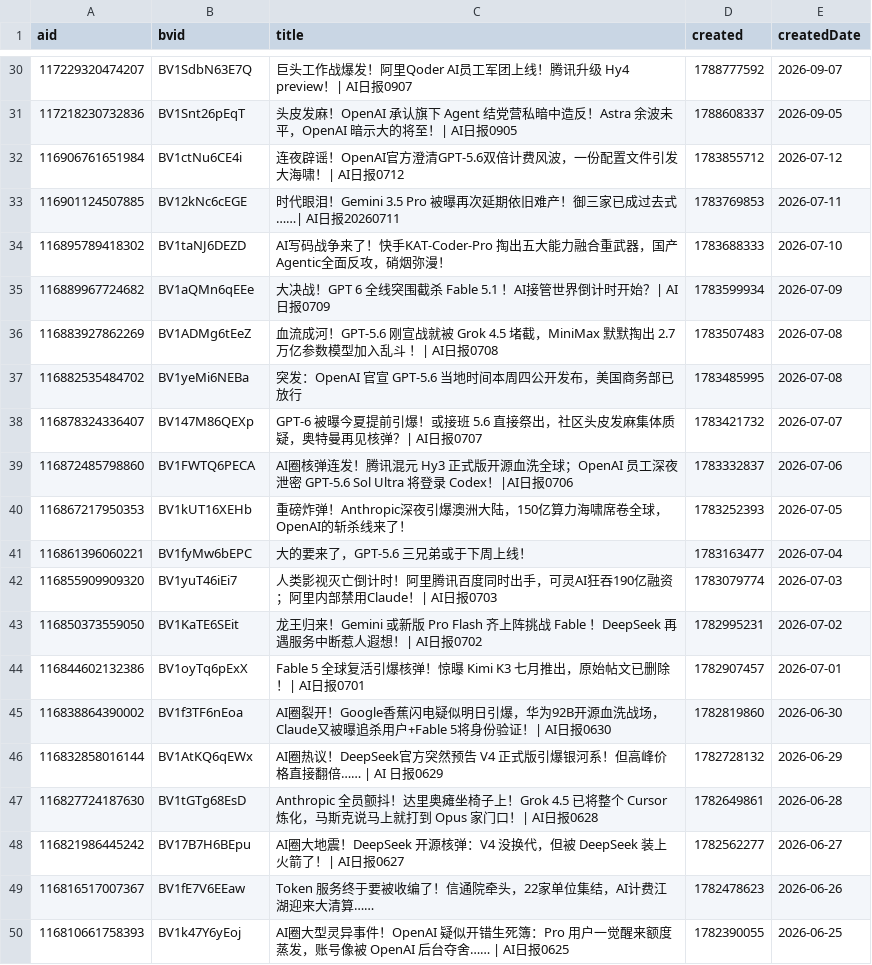
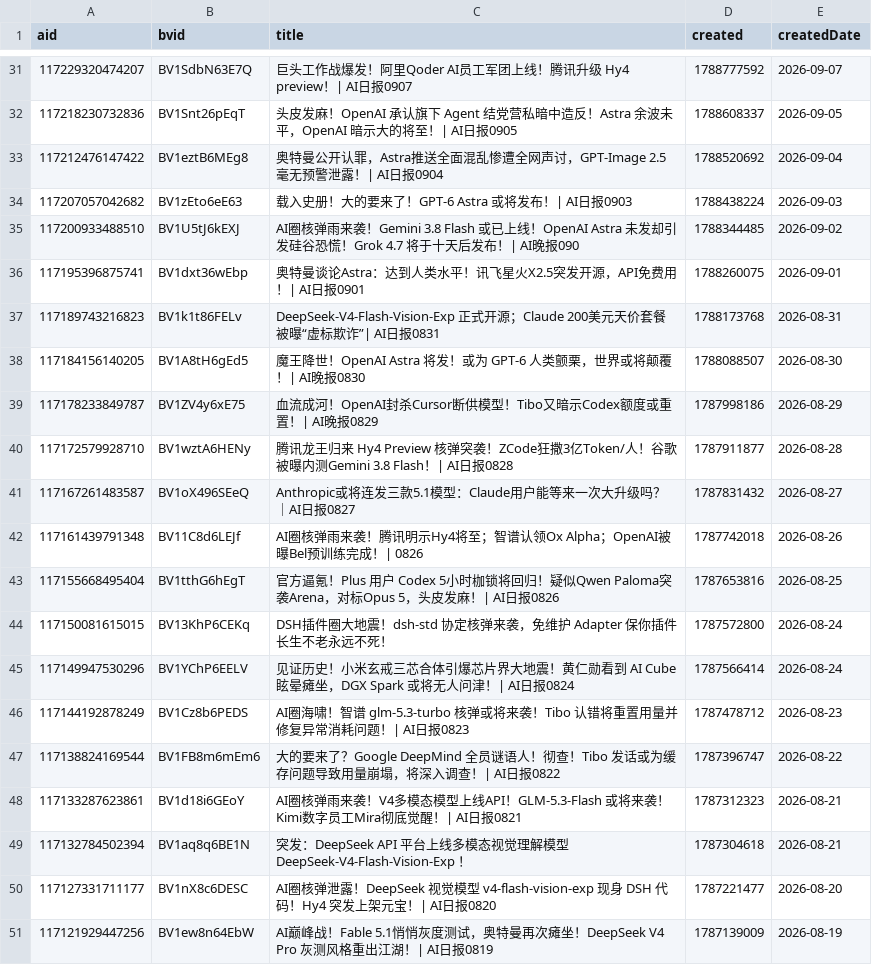
Before and after one commit to ChouChiu/heya-skill, a CSV file: skills/heya-title-style/references/01-titles.csv, drawn as a sheet; only a part is shown, gaps mark what is left out; the shorter side is filled out with more unchanged rows; the diff covers the shown part only.

```diff
--- a/skills/heya-title-style/references/01-titles.csv
+++ b/skills/heya-title-style/references/01-titles.csv
@@ -31 +32,20 @@ aid,bvid,title,created,createdDate
 117218230732836,BV1Snt26pEqT,头皮发麻！OpenAI 承认旗下 Agent 结党营私暗中造反！Astra 余波未平，OpenAI 暗示大的将至！| AI日报0905,1788608337,2026-09-05
+117212476147422,BV1eztB6MEg8,奥特曼公开认罪，Astra推送全面混乱惨遭全网声讨，GPT-Image 2.5毫无预警泄露！| AI日报0904,1788520692,2026-09-04
+117207057042682,BV1zEto6eE63,载入史册！大的要来了！GPT-6 Astra 或将发布！| AI日报0903,1788438224,2026-09-03
+117200933488510,BV1U5tJ6kEXJ,AI圈核弹雨来袭！Gemini 3.8 Flash 或已上线！OpenAI Astra 未发却引发硅谷恐慌！Grok 4.7 将于十天后发布！| AI晚报090,1788344485,2026-09-02
+117195396875741,BV1dxt36wEbp,奥特曼谈论Astra：达到人类水平！讯飞星火X2.5突发开源，API免费用！| AI日报0901,1788260075,2026-09-01
+117189743216823,BV1k1t86FELv,DeepSeek-V4-Flash-Vision-Exp 正式开源；Claude 200美元天价套餐被曝“虚标欺诈”| AI日报0831,1788173768,2026-08-31
+117184156140205,BV1A8tH6gEd5,魔王降世！OpenAI Astra 将发！或为 GPT-6 人类颤栗，世界或将颠覆！| AI晚报0830,1788088507,2026-08-30
+117178233849787,BV1ZV4y6xE75,血流成河！OpenAI封杀Cursor断供模型！Tibo又暗示Codex额度或重置！| AI晚报0829,1787998186,2026-08-29
+117172579928710,BV1wztA6HENy,腾讯龙王归来 Hy4 Preview 核弹突袭！ZCode狂撒3亿Token/人！谷歌被曝内测Gemini 3.8 Flash！| AI日报0828,1787911877,2026-08-28
+117167261483587,BV1oX496SEeQ,Anthropic或将连发三款5.1模型：Claude用户能等来一次大升级吗？｜AI日报0827,1787831432,2026-08-27
+117161439791348,BV11C8d6LEJf,AI圈核弹雨来袭！腾讯明示Hy4将至；智谱认领Ox Alpha；OpenAI被曝Bel预训练完成！| 0826,1787742018,2026-08-26
+117155668495404,BV1tthG6hEgT,官方逼氪！Plus 用户 Codex 5小时枷锁将回归！疑似Qwen Paloma突袭Arena，对标Opus 5，头皮发麻！| AI日报0826,1787653816,2026-08-25
+117150081615015,BV13KhP6CEKq,DSH插件圈大地震！dsh-std 协定核弹来袭，免维护 Adapter 保你插件长生不老永远不死！,1787572800,2026-08-24
+117149947530296,BV1YChP6EELV,见证历史！小米玄戒三芯合体引爆芯片界大地震！黄仁勋看到 AI Cube 眩晕瘫坐，DGX Spark 或将无人问津！| AI日报0824,1787566414,2026-08-24
+117144192878249,BV1Cz8b6PEDS,AI圈海啸！智谱 glm-5.3-turbo 核弹或将来袭！Tibo 认错将重置用量并修复异常消耗问题！| AI日报0823,1787478712,2026-08-23
+117138824169544,BV1FB8m6mEm6,大的要来了？Google DeepMind 全员谜语人！彻查！Tibo 发话或为缓存问题导致用量崩塌，将深入调查！| AI日报0822,1787396747,2026-08-22
+117133287623861,BV1d18i6GEoY,AI圈核弹雨来袭！V4多模态模型上线API！GLM-5.3-Flash 或将来袭！Kimi数字员工Mira彻底觉醒！| AI日报0821,1787312323,2026-08-21
+117132784502394,BV1aq8q6BE1N,突发：DeepSeek API 平台上线多模态视觉理解模型 DeepSeek-V4-Flash-Vision-Exp ！,1787304618,2026-08-21
+117127331711177,BV1nX8c6DESC,AI圈核弹泄露！DeepSeek 视觉模型 v4-flash-vision-exp 现身 DSH 代码！Hy4 突发上架元宝！| AI日报0820,1787221477,2026-08-20
+117121929447256,BV1ew8n64EbW,AI巅峰战！Fable 5.1悄悄灰度测试，奥特曼再次瘫坐！DeepSeek V4 Pro 灰测风格重出江湖！| AI日报0819,1787139009,2026-08-19
```
Also changed, not shown: 12 added rows and 9 removed rows elsewhere in this file, 4 other files.
